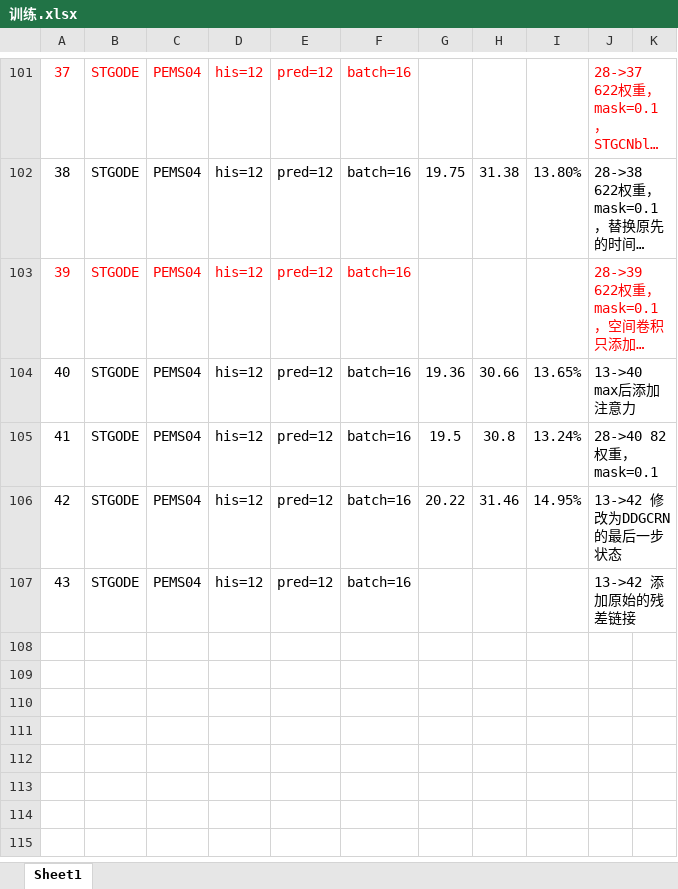
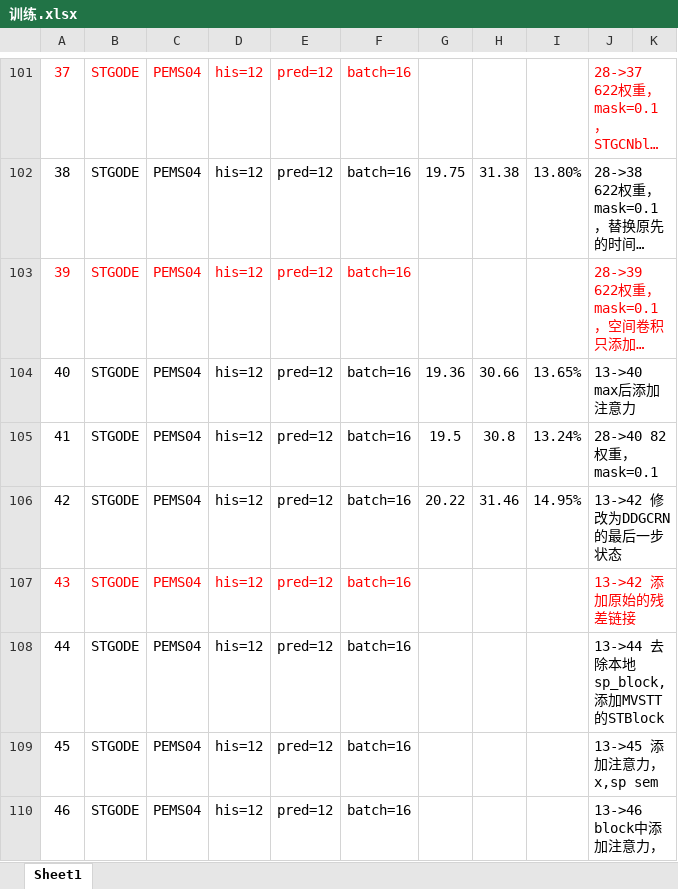
Before and after one commit to turmony/ModelInfo, an Excel workbook: 训练.xlsx, sheet Sheet1, drawn as a sheet; only a part is shown, gaps mark what is left out; long unchanged cells end in …; values as stored, in another font and other column widths than the file's, no borders; rows hold the shown columns only; the diff names each change by its address in the sheet, - before the commit and + after, or states it on an @@ line.

Commit message:
add

```diff
--- a/训练.xlsx (sheet Sheet1)
+++ b/训练.xlsx (sheet Sheet1)
-A107:F107 text colour: black
+A107:F107 text colour: #FF0000
-J107 text colour: black
+J107 text colour: #FF0000
+row 108: 44 | STGODE | PEMS04 | his=12 | pred=12 | batch=16 |  |  |  | 13->44 去除本地sp_block,添加MVSTT的STBlock
+row 109: 45 | STGODE | PEMS04 | his=12 | pred=12 | batch=16 |  |  |  | 13->45 添加注意力，x,sp sem
+row 110: 46 | STGODE | PEMS04 | his=12 | pred=12 | batch=16 |  |  |  | 13->46 block中添加注意力，
```
